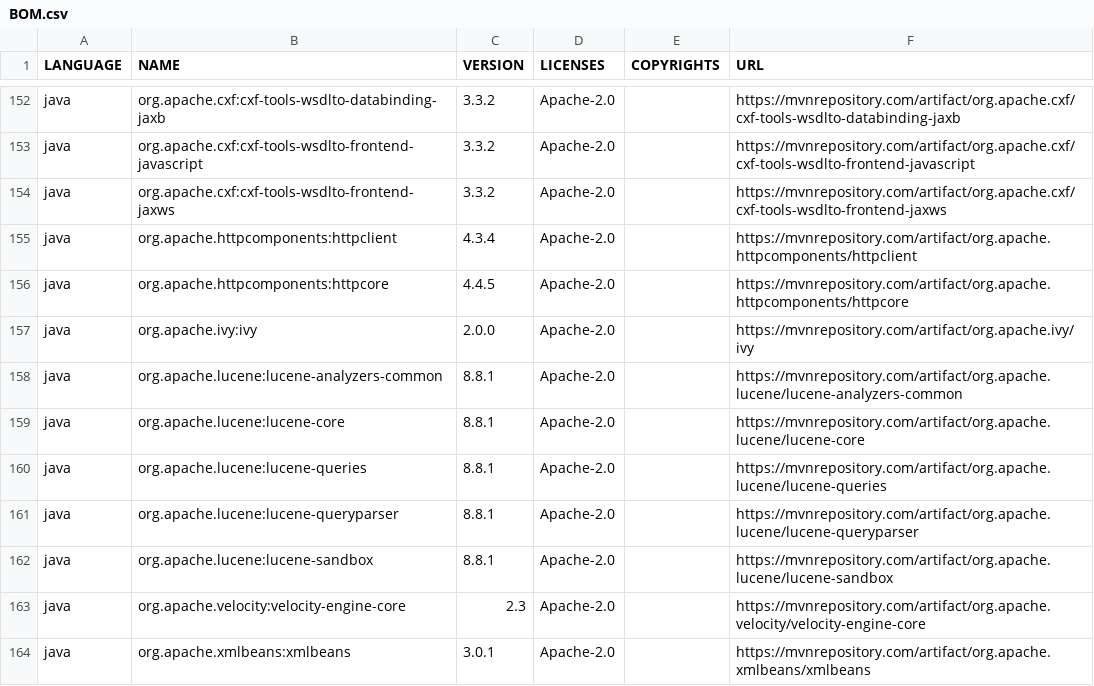
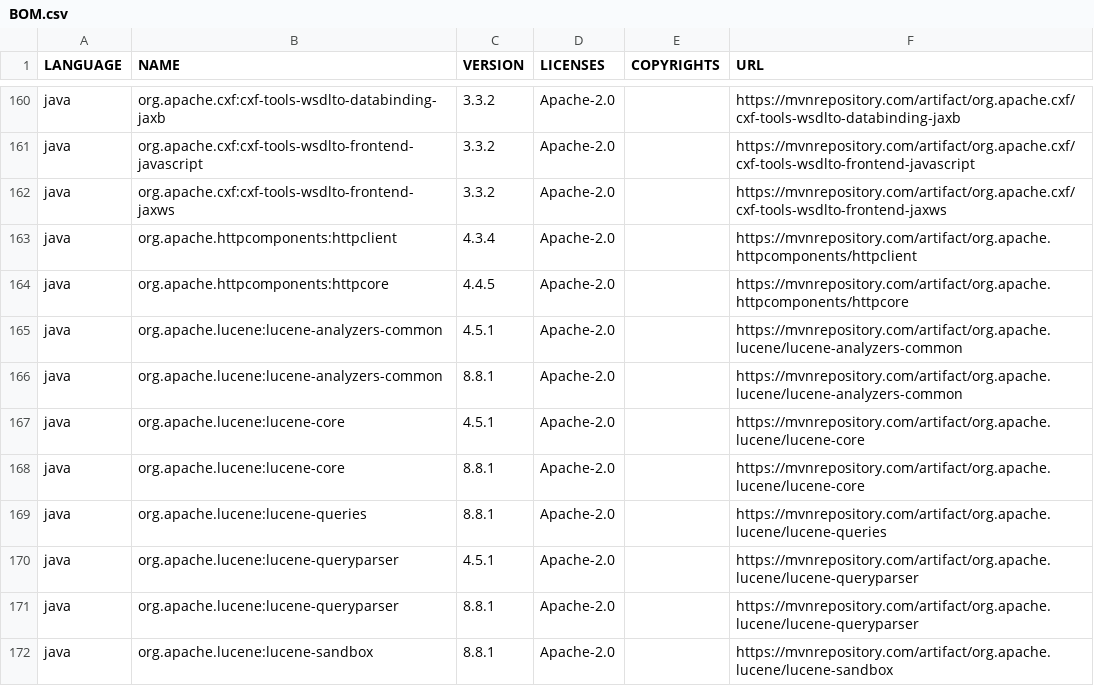
Before and after one commit to regione-piemonte/tsddr, a CSV file: tsddrbl/BOM.csv, drawn as a sheet; only a part is shown, gaps mark what is left out; the shorter side is filled out with more unchanged rows; the diff covers the shown part only.

Commit message:
Aggiornato BOM per modifiche scansione Meterian

```diff
--- a/tsddrbl/BOM.csv
+++ b/tsddrbl/BOM.csv
@@ -156,6 +164,8 @@
 "java","org.apache.httpcomponents:httpcore","4.4.5","Apache-2.0","","https://mvnrepository.com/artifact/org.apache.httpcomponents/httpcore"
-"java","org.apache.ivy:ivy","2.0.0","Apache-2.0","","https://mvnrepository.com/artifact/org.apache.ivy/ivy"
+"java","org.apache.lucene:lucene-analyzers-common","4.5.1","Apache-2.0","","https://mvnrepository.com/artifact/org.apache.lucene/lucene-analyzers-common"
 "java","org.apache.lucene:lucene-analyzers-common","8.8.1","Apache-2.0","","https://mvnrepository.com/artifact/org.apache.lucene/lucene-analyzers-common"
+"java","org.apache.lucene:lucene-core","4.5.1","Apache-2.0","","https://mvnrepository.com/artifact/org.apache.lucene/lucene-core"
 "java","org.apache.lucene:lucene-core","8.8.1","Apache-2.0","","https://mvnrepository.com/artifact/org.apache.lucene/lucene-core"
 "java","org.apache.lucene:lucene-queries","8.8.1","Apache-2.0","","https://mvnrepository.com/artifact/org.apache.lucene/lucene-queries"
+"java","org.apache.lucene:lucene-queryparser","4.5.1","Apache-2.0","","https://mvnrepository.com/artifact/org.apache.lucene/lucene-queryparser"
 "java","org.apache.lucene:lucene-queryparser","8.8.1","Apache-2.0","","https://mvnrepository.com/artifact/org.apache.lucene/lucene-queryparser"
```
Also changed, not shown: 12 added rows and 8 edited cells elsewhere in this file.
